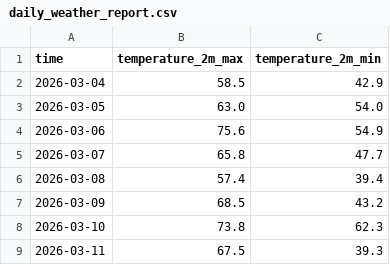
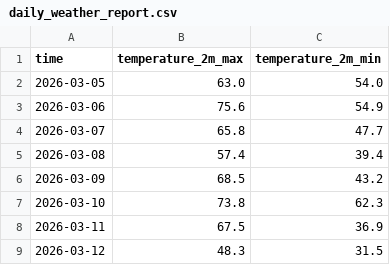
Before and after one commit to dvync/website, a CSV file: data/daily_weather_report.csv, drawn as a sheet.

```diff
--- a/data/daily_weather_report.csv
+++ b/data/daily_weather_report.csv
@@ -1,3 +1,2 @@
 time,temperature_2m_max,temperature_2m_min
-2026-03-04,58.5,42.9
 2026-03-05,63.0,54.0
@@ -8,2 +7,3 @@ time,temperature_2m_max,temperature_2m_min
 2026-03-10,73.8,62.3
-2026-03-11,67.5,39.3
+2026-03-11,67.5,36.9
+2026-03-12,48.3,31.5
```
